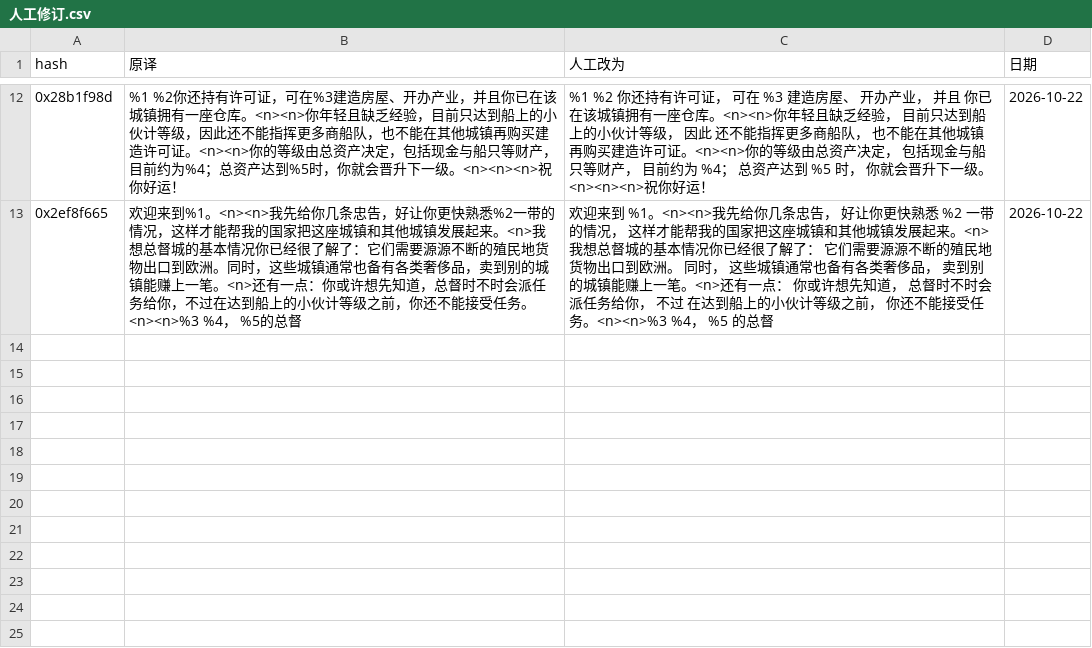
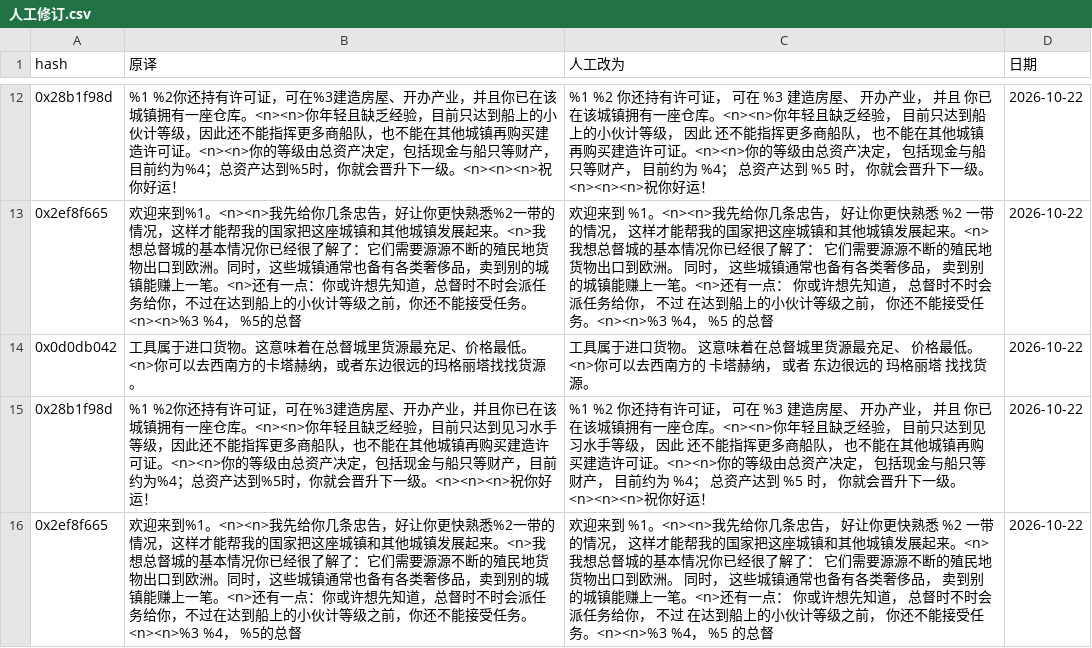
Before and after one commit to mrchenguozheng/Port-Royale-2-Localization, a CSV file: docs/人工修订.csv, drawn as a sheet; only a part is shown, gaps mark what is left out; the diff names each change by its address in the sheet, - before the commit and + after, or states it on an @@ line.

```diff
--- a/docs/人工修订.csv
+++ b/docs/人工修订.csv
+row 14: 0x0d0db042 | 工具属于进口货物。这意味着在总督城里货源最充足、价格最低。<n>你可以去西南方的卡塔赫纳，或者东边很远的玛格丽塔找找货源。 | 工具属于进口货物。 这意味着在总督城里货源最充足、 价格最低。<n>你可以去西南方的 卡塔赫纳， 或者 东边很远的 玛格丽塔 找找货源。 | 2026-10-22
+row 15: 0x28b1f98d | %1 %2你还持有许可证，可在%3建造房屋、开办产业，并且你已在该城镇拥有一座仓库。<n><n>你年轻且缺乏经验，目前只达到见习水手等级，因此还不能指挥更多商船队，也不能在其他城镇再购买建造许可证。<n><n>你的等级由总资产决定，包括现金与船只等财产，目前约为%4；总资产达到%5时，你就会晋升下一级。<n><n><n>祝你好运！ | %1 %2 你还持有许可证， 可在 %3 建造房屋、 开办产业， 并且 你已在该城镇拥有一座仓库。<n><n>你年轻且缺乏经验， 目前只达到见习水手等级， 因此 还不能指挥更多商船队， 也不能在其他城镇再购买建造许可证。<n><n>你的等级由总资产决定， 包括现金与船只等财产， 目前约为 %4； 总资产达到 %5 时， 你就会晋升下一级。<n><n><n>祝你好运！ | 2026-10-22
+row 16: 0x2ef8f665 | 欢迎来到%1。<n><n>我先给你几条忠告，好让你更快熟悉%2一带的情况，这样才能帮我的国家把这座城镇和其他城镇发展起来。<n>我想总督城的基本情况你已经很了解了：它们需要源源不断的殖民地货物出口到欧洲。同时，这些城镇通常也备有各类奢侈品，卖到别的城镇能赚上一笔。<n>还有一点：你或许想先知道，总督时不时会派任务给你，不过在达到船上的小伙计等级之前，你还不能接受任务。<n><n>%3 %4， %5的总督 | 欢迎来到 %1。<n><n>我先给你几条忠告， 好让你更快熟悉 %2 一带的情况， 这样才能帮我的国家把这座城镇和其他城镇发展起来。<n>我想总督城的基本情况你已经很了解了： 它们需要源源不断的殖民地货物出口到欧洲。 同时， 这些城镇通常也备有各类奢侈品， 卖到别的城镇能赚上一笔。<n>还有一点： 你或许想先知道， 总督时不时会派任务给你， 不过 在达到船上的小伙计等级之前， 你还不能接受任务。<n><n>%3 %4， %5 的总督 | 2026-10-22
```
Also changed, not shown: 2 other files.
